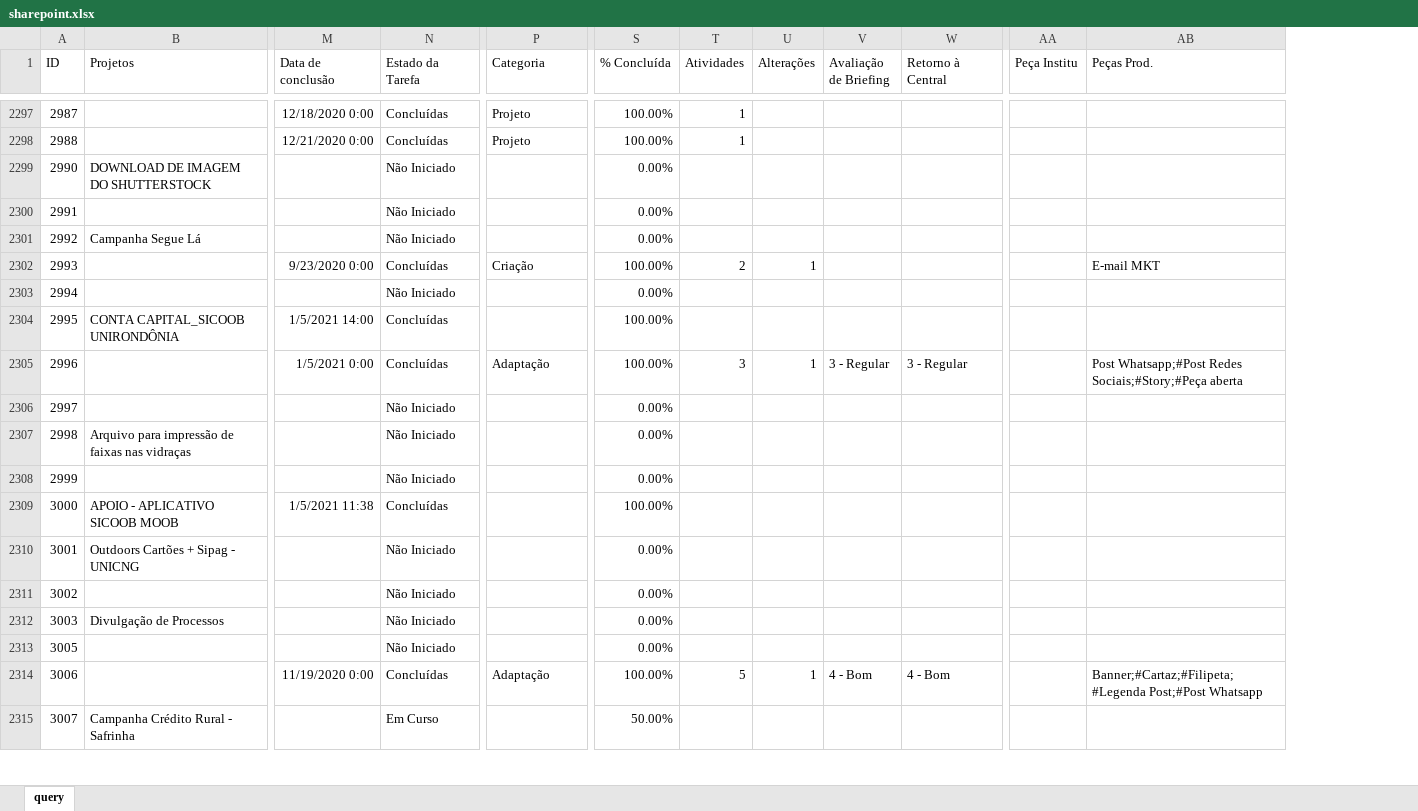
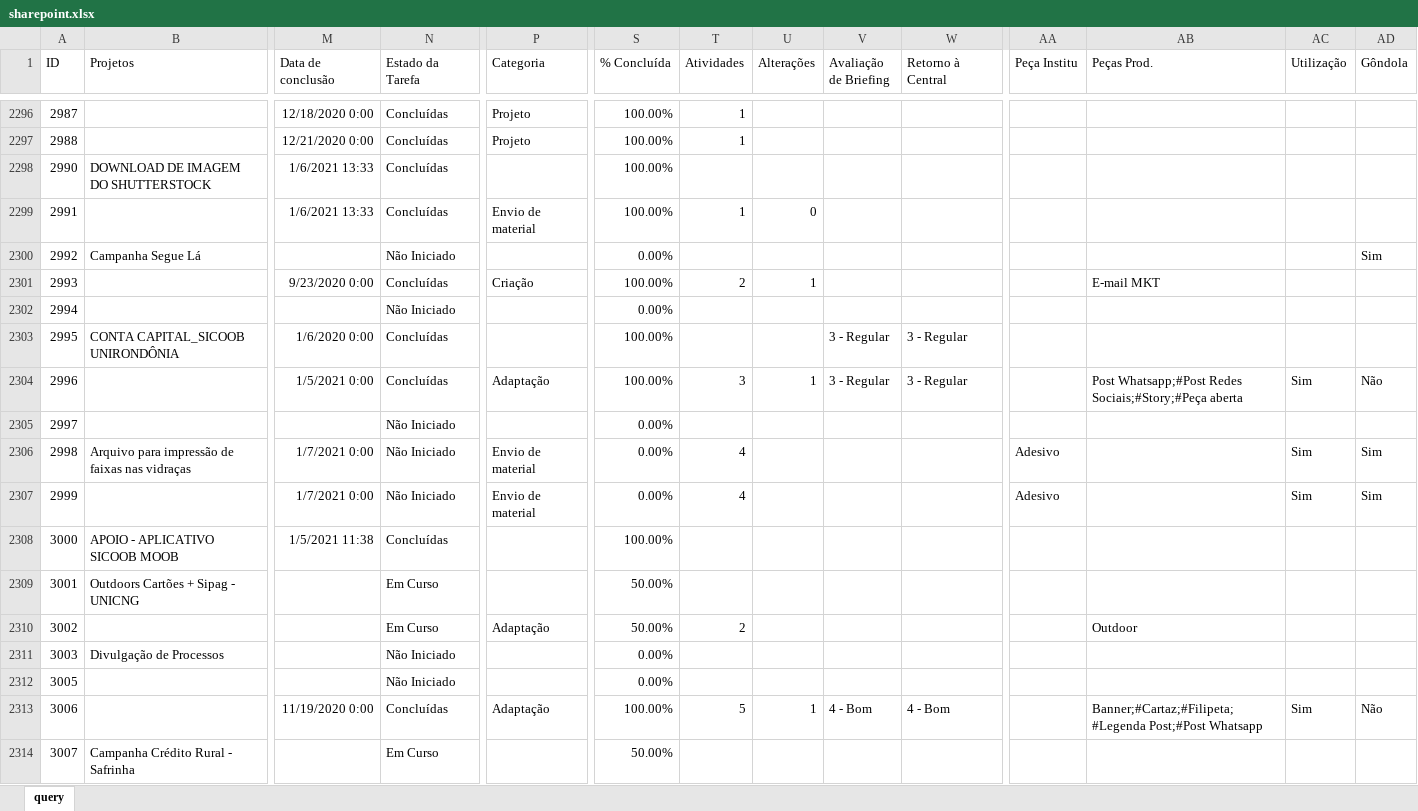
Before and after one commit to pedro-longhin/Repository, an Excel workbook: sharepoint.xlsx, sheet query, drawn as a sheet; only a part is shown, gaps mark what is left out; values as stored, in another font and other column widths than the file's, no borders; table styles not drawn; addresses are those after the commit; the diff covers the shown part only; the diff names each change by its address in the sheet, - before the commit and + after, or states it on an @@ line.

Commit message:
sharepoint data

```diff
--- a/sharepoint.xlsx (sheet query)
+++ b/sharepoint.xlsx (sheet query)
+column AC (Utilização), rows 2304-2313: Sim |  | Sim | Sim |  |  |  |  |  | Sim
+column AD (Gôndola), rows 2300-2313: Sim |  |  |  | Não |  | Sim | Sim |  |  |  |  |  | Não
-M2298:M2299 (Data de conclusão): (empty)
+M2298:M2299 (Data de conclusão): 1/6/2021 13:33
-N2298:N2299 (Estado da Tarefa): Não Iniciado
+N2298:N2299 (Estado da Tarefa): Concluídas
-S2298:S2299 (% Concluída): 0.00%
+S2298:S2299 (% Concluída): 100.00%
-P2299 (Categoria): (empty)
+P2299 (Categoria): Envio de material
-T2299 (Atividades): (empty)
+T2299 (Atividades): 1
-U2299 (Alterações): (empty)
+U2299 (Alterações): 0
-M2303 (Data de conclusão): 1/5/2021 14:00
+M2303 (Data de conclusão): 1/6/2020 0:00
-V2303 (Avaliação de Briefing): (empty)
+V2303 (Avaliação de Briefing): 3 - Regular
-W2303 (Retorno à Central): (empty)
+W2303 (Retorno à Central): 3 - Regular
-M2306:M2307 (Data de conclusão): (empty)
+M2306:M2307 (Data de conclusão): 1/7/2021 0:00
-P2306:P2307 (Categoria): (empty)
+P2306:P2307 (Categoria): Envio de material
-T2306:T2307 (Atividades): (empty)
+T2306:T2307 (Atividades): 4
-AA2306:AA2307 (Peça Institu): (empty)
+AA2306:AA2307 (Peça Institu): Adesivo
-N2309:N2310 (Estado da Tarefa): Não Iniciado
+N2309:N2310 (Estado da Tarefa): Em Curso
-S2309:S2310 (% Concluída): 0.00%
+S2309:S2310 (% Concluída): 50.00%
-P2310 (Categoria): (empty)
+P2310 (Categoria): Adaptação
-T2310 (Atividades): (empty)
+T2310 (Atividades): 2
-AB2310 (Peças Prod.): (empty)
+AB2310 (Peças Prod.): Outdoor
```
Also changed, not shown: 60 added rows, 2 removed rows and 193 edited cells elsewhere in this sheet.
